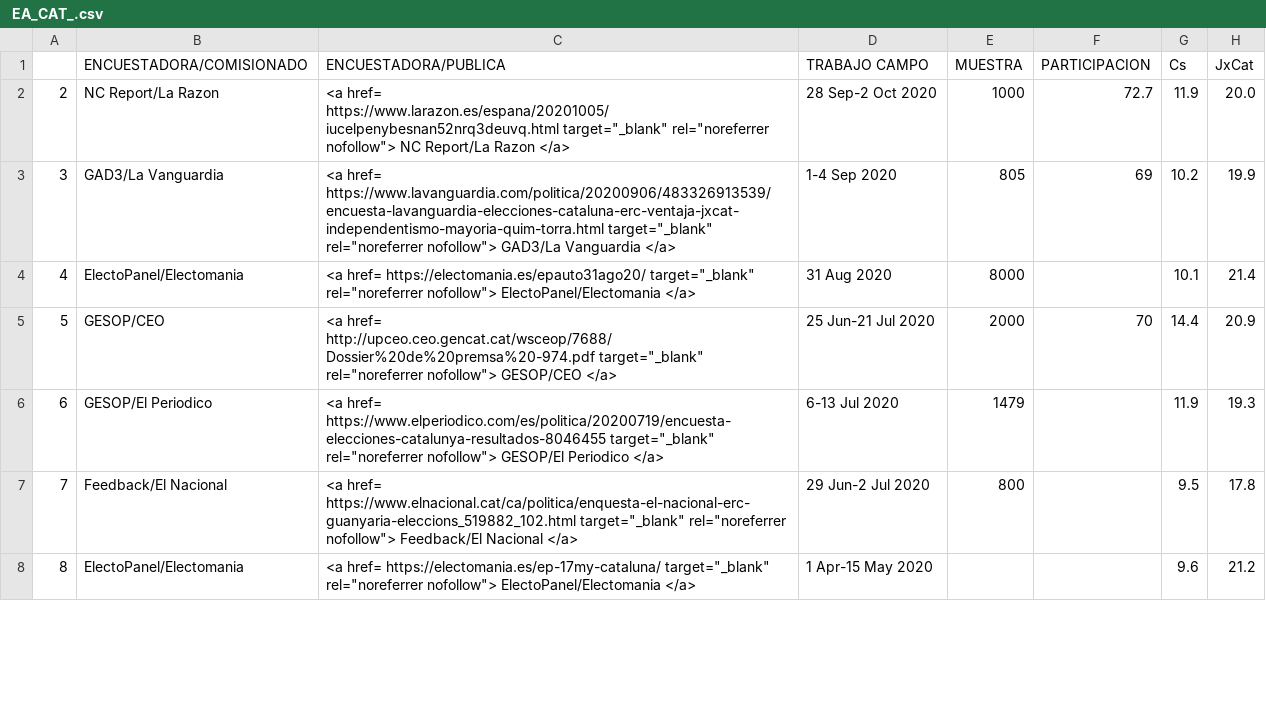
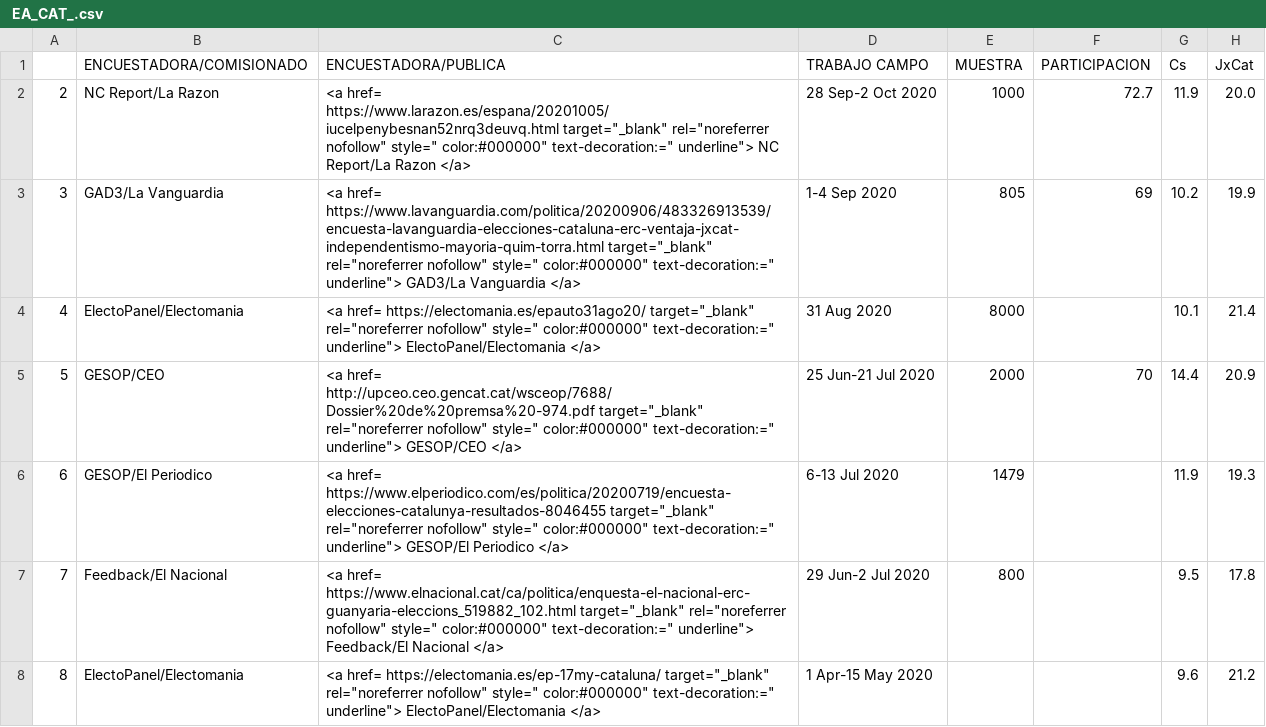
Before and after one commit to endikasatu/encuestas-elecciones-esp, a CSV file: encuestas/ EA_CAT_.csv, drawn as a sheet; only a part is shown; the diff covers the shown part only; the diff names each change by its address in the sheet, - before the commit and + after, or states it on an @@ line.

Commit message:
cambiar color link

```diff
--- a/encuestas/ EA_CAT_.csv
+++ b/encuestas/ EA_CAT_.csv
-C2 (ENCUESTADORA/PUBLICA): …target="_blank" rel="noreferrer nofollow"> NC Report/La…
+C2 (ENCUESTADORA/PUBLICA): …target="_blank" rel="noreferrer nofollow" style=" color:#000000" text-decoration:=" underline"> NC Report/La…
-C3 (ENCUESTADORA/PUBLICA): …target="_blank" rel="noreferrer nofollow"> GAD3/La Vanguardia…
+C3 (ENCUESTADORA/PUBLICA): …target="_blank" rel="noreferrer nofollow" style=" color:#000000" text-decoration:=" underline"> GAD3/La Vanguardia…
-C4 (ENCUESTADORA/PUBLICA): …target="_blank" rel="noreferrer nofollow"> ElectoPanel/Electomania </a>
+C4 (ENCUESTADORA/PUBLICA): …target="_blank" rel="noreferrer nofollow" style=" color:#000000" text-decoration:=" underline"> ElectoPanel/Electomania </a>
-C5 (ENCUESTADORA/PUBLICA): …target="_blank" rel="noreferrer nofollow"> GESOP/CEO </a>
+C5 (ENCUESTADORA/PUBLICA): …target="_blank" rel="noreferrer nofollow" style=" color:#000000" text-decoration:=" underline"> GESOP/CEO </a>
-C6 (ENCUESTADORA/PUBLICA): …target="_blank" rel="noreferrer nofollow"> GESOP/El Periodico…
+C6 (ENCUESTADORA/PUBLICA): …target="_blank" rel="noreferrer nofollow" style=" color:#000000" text-decoration:=" underline"> GESOP/El Periodico…
-C7 (ENCUESTADORA/PUBLICA): …target="_blank" rel="noreferrer nofollow"> Feedback/El Nacional…
+C7 (ENCUESTADORA/PUBLICA): …target="_blank" rel="noreferrer nofollow" style=" color:#000000" text-decoration:=" underline"> Feedback/El Nacional…
-C8 (ENCUESTADORA/PUBLICA): …target="_blank" rel="noreferrer nofollow"> ElectoPanel/Electomania </a>
+C8 (ENCUESTADORA/PUBLICA): …target="_blank" rel="noreferrer nofollow" style=" color:#000000" text-decoration:=" underline"> ElectoPanel/Electomania </a>
```
Also changed, not shown: 40 edited cells elsewhere in this file, encuestas/ EA_AND_.csv, encuestas/ EA_CEU_.csv, 26 other files.
